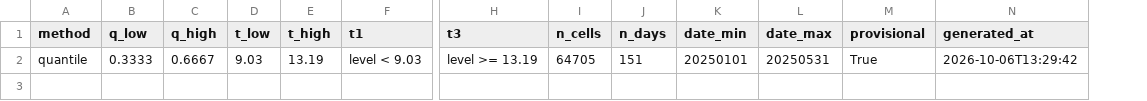
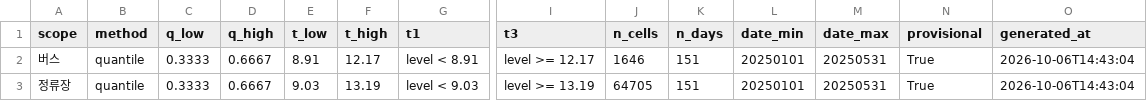
Before and after one commit to Nuloi/team8-capstone, a CSV file: data/result/51130/2025/grade_thresholds.csv, drawn as a sheet; only a part is shown, gaps mark what is left out; addresses are those after the commit; rows hold the shown columns only; the diff names each change by its address in the sheet, - before the commit and + after, or states it on an @@ line.

```diff
--- a/data/result/51130/2025/grade_thresholds.csv
+++ b/data/result/51130/2025/grade_thresholds.csv
+column A (scope), row 3: 정류장
+row 2: 버스 | quantile | 0.3333 | 0.6667 | 8.91 | 12.17 | level < 8.91 | level >= 12.17 | 1646 | 151 | 20250101 | 20250531 | True | 2026-10-06T14:43:04
-O3 (generated_at): 2026-10-06T13:29:42
+O3 (generated_at): 2026-10-06T14:43:04
```
Also changed, not shown: 14 other files.
